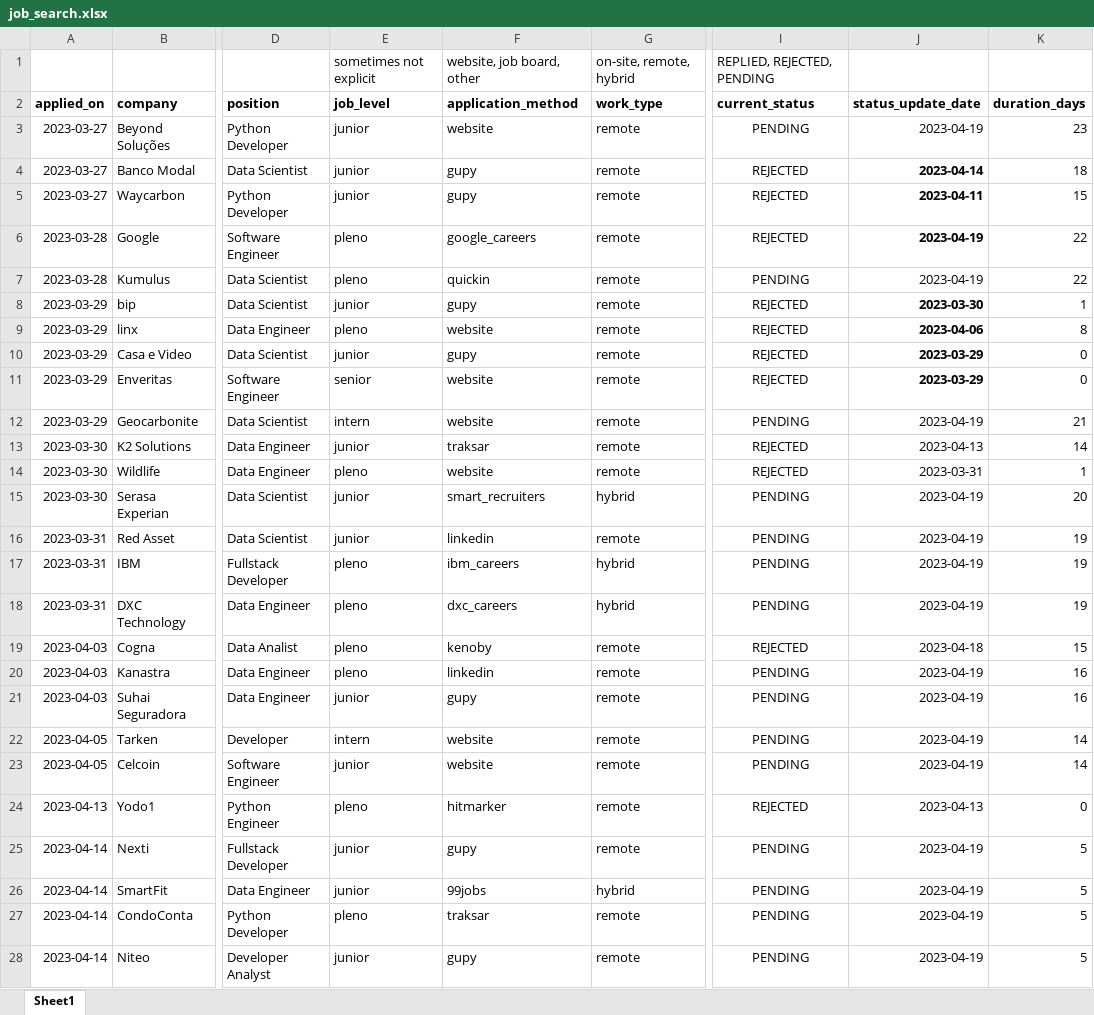
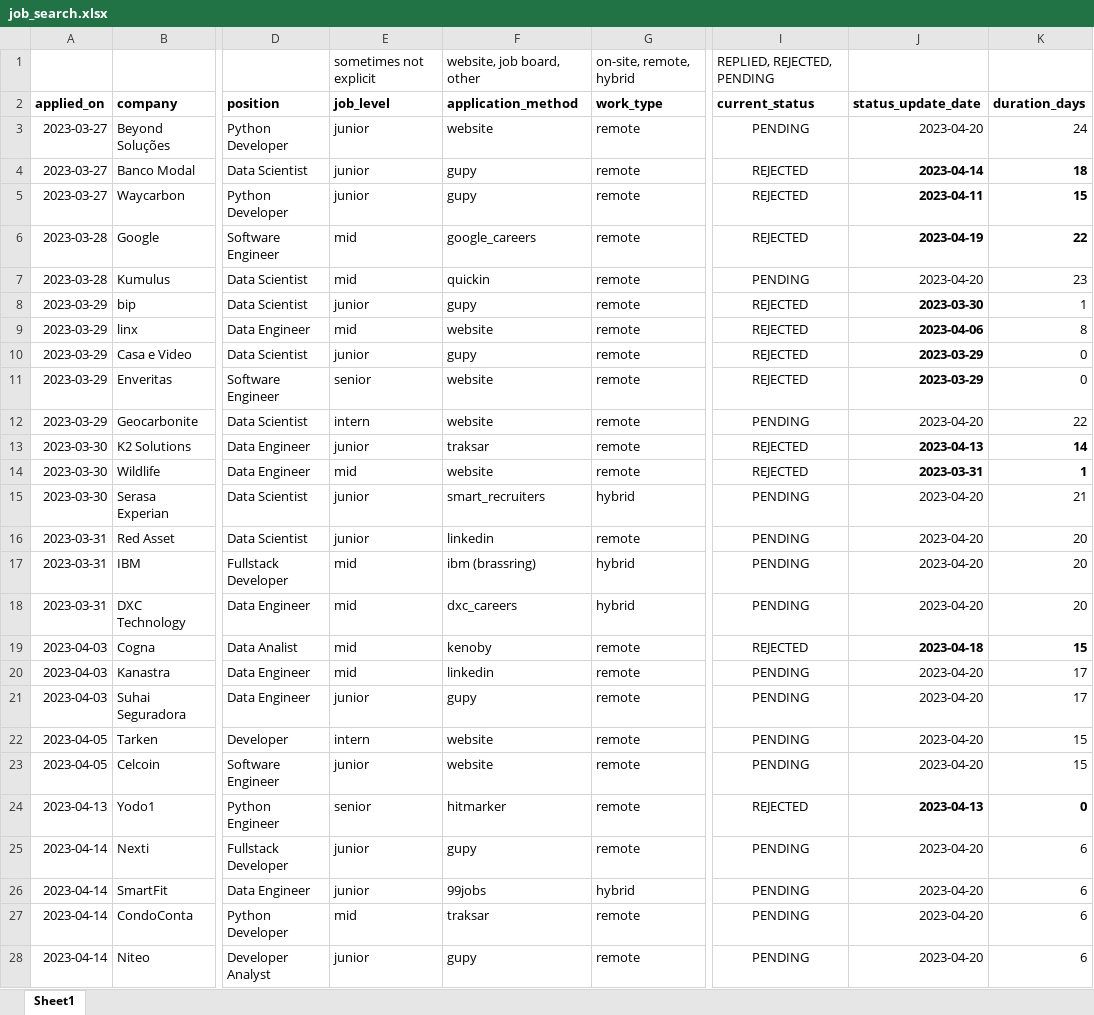
Before and after one commit to gusluchetti/portfolio, an Excel workbook: docs/job_search.xlsx, sheet Sheet1, drawn as a sheet; only a part is shown, gaps mark what is left out; values as stored, in another font and other column widths than the file's, no borders; conditional formats not drawn; the diff covers the shown part only; the diff names each change by its address in the sheet, - before the commit and + after, or states it on an @@ line.

```diff
--- a/docs/job_search.xlsx (sheet Sheet1)
+++ b/docs/job_search.xlsx (sheet Sheet1)
-J3 (status_update_date): 2023-04-19
+J3 (status_update_date): 2023-04-20
-K3 (duration_days): 23
+K3 (duration_days): 24
-K4:K6 bold: off
+K4:K6 bold: on
-E6:E7 (job_level): pleno
+E6:E7 (job_level): mid
-J7 (status_update_date): 2023-04-19
+J7 (status_update_date): 2023-04-20
-K7 (duration_days): 22
+K7 (duration_days): 23
-E9 (job_level): pleno
+E9 (job_level): mid
-J12 (status_update_date): 2023-04-19
+J12 (status_update_date): 2023-04-20
-K12 (duration_days): 21
+K12 (duration_days): 22
-J13:K14 bold: off
+J13:K14 bold: on
-E14 (job_level): pleno
+E14 (job_level): mid
-J15:J18 (status_update_date): 2023-04-19
+J15:J18 (status_update_date): 2023-04-20
-K15 (duration_days): 20
+K15 (duration_days): 21
-K16:K18 (duration_days): 19
+K16:K18 (duration_days): 20
-E17:E20 (job_level): pleno
+E17:E20 (job_level): mid
-F17 (application_method): ibm_careers
+F17 (application_method): ibm (brassring)
-J19:K19 bold: off
+J19:K19 bold: on
-J20:J23 (status_update_date): 2023-04-19
+J20:J23 (status_update_date): 2023-04-20
-K20:K21 (duration_days): 16
+K20:K21 (duration_days): 17
-K22:K23 (duration_days): 14
+K22:K23 (duration_days): 15
-E24 (job_level): pleno
+E24 (job_level): senior
-J24:K24 bold: off
+J24:K24 bold: on
-J25:J28 (status_update_date): 2023-04-19
+J25:J28 (status_update_date): 2023-04-20
-K25:K28 (duration_days): 5
+K25:K28 (duration_days): 6
-E27 (job_level): pleno
+E27 (job_level): mid
```
Also changed, not shown: 4 added rows and 18 edited cells elsewhere in this sheet, 2 other files.
